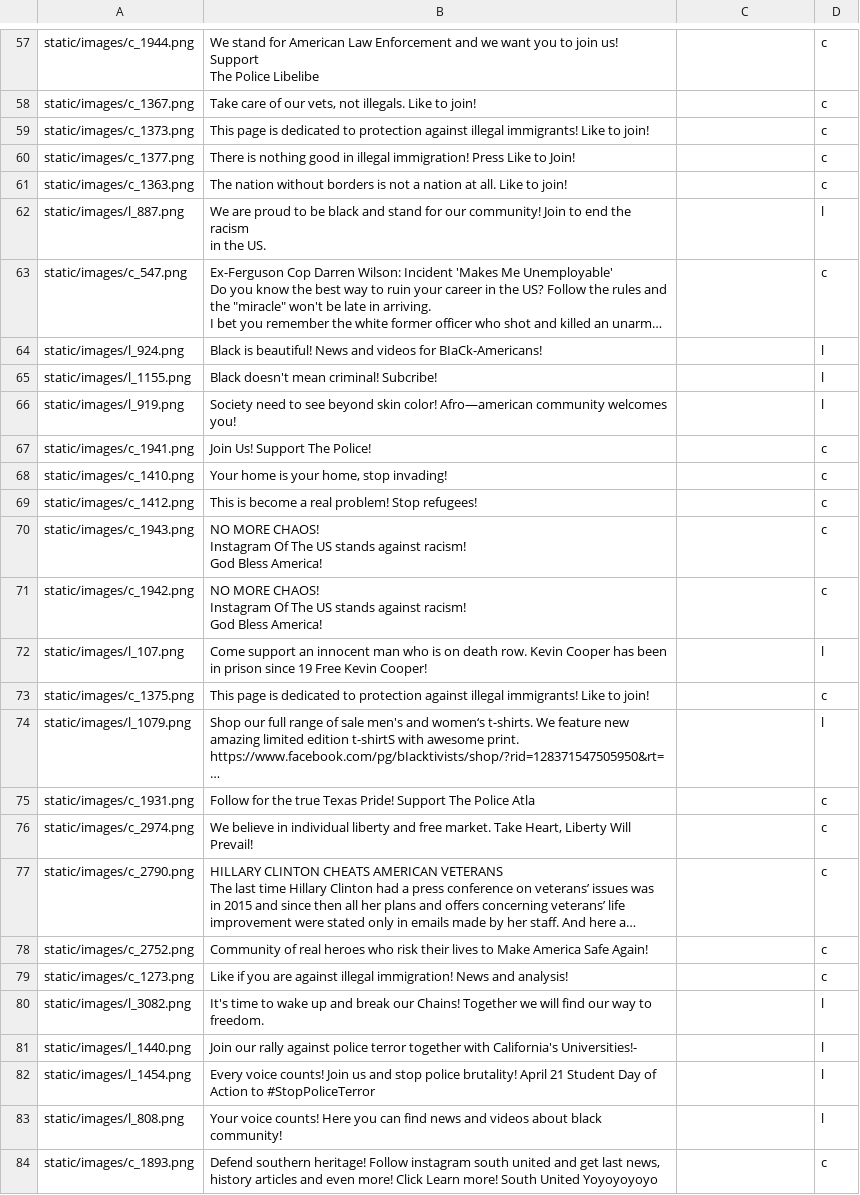
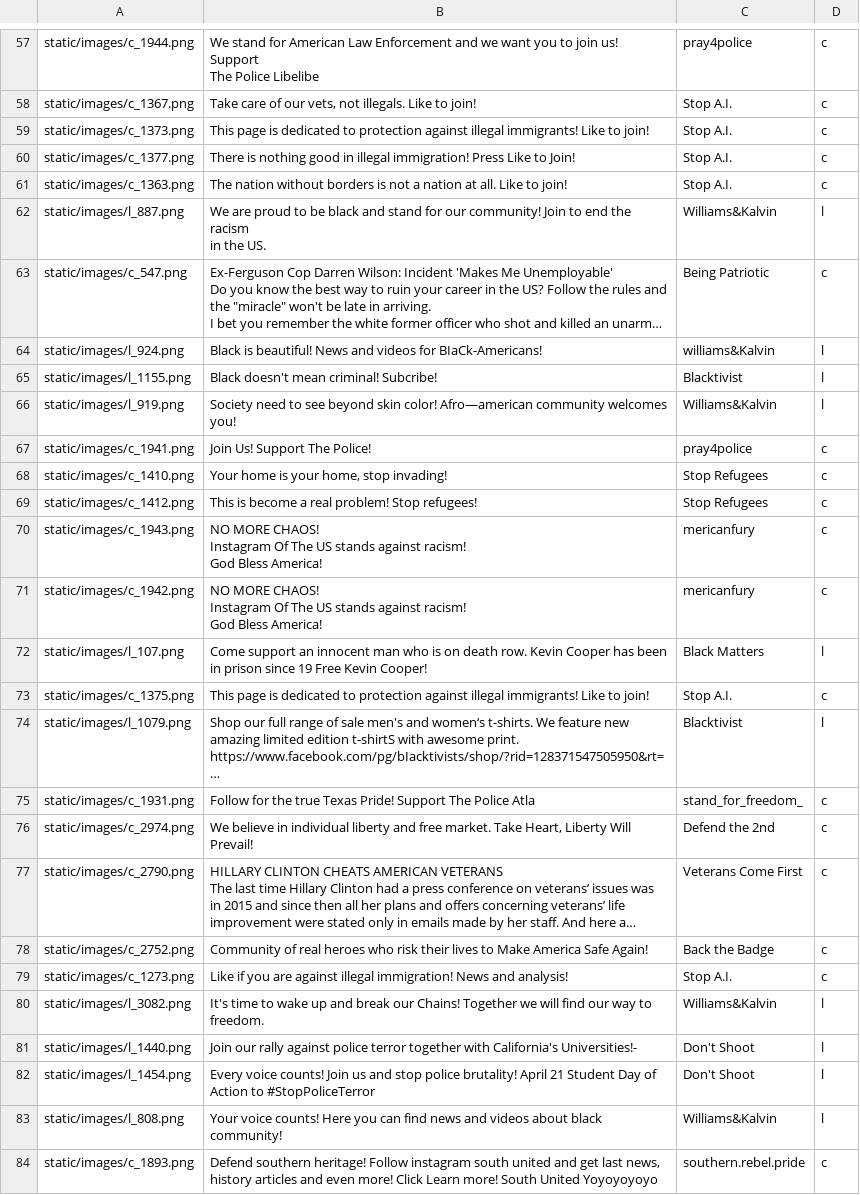
Before and after one commit to crowd-lab/distributed_social_translucence, a CSV file: images_table.csv, drawn as a sheet; only a part is shown, gaps mark what is left out; long unchanged cells end in …; the diff covers the shown part only; the diff names each change by its address in the sheet, - before the commit and + after, or states it on an @@ line.

```diff
--- a/images_table.csv
+++ b/images_table.csv
-C57: (empty)
+C57: pray4police
-C58:C61: (empty)
+C58:C61: Stop A.I.
-C62: (empty)
+C62: Williams&Kalvin
-C63: (empty)
+C63: Being Patriotic
-C64: (empty)
+C64: williams&Kalvin
-C65: (empty)
+C65: Blacktivist
-C66: (empty)
+C66: Williams&Kalvin
-C67: (empty)
+C67: pray4police
-C68:C69: (empty)
+C68:C69: Stop Refugees
-C70:C71: (empty)
+C70:C71: mericanfury
-C72: (empty)
+C72: Black Matters
-C73: (empty)
+C73: Stop A.I.
-C74: (empty)
+C74: Blacktivist
-C75: (empty)
+C75: stand_for_freedom_
-C76: (empty)
+C76: Defend the 2nd
-C77: (empty)
+C77: Veterans Come First
-C78: (empty)
+C78: Back the Badge
-C79: (empty)
+C79: Stop A.I.
-C80: (empty)
+C80: Williams&Kalvin
-C81:C82: (empty)
+C81:C82: Don't Shoot
-C83: (empty)
+C83: Williams&Kalvin
-C84: (empty)
+C84: southern.rebel.pride
```
Also changed, not shown: 72 edited cells elsewhere in this file, 8 other files.
